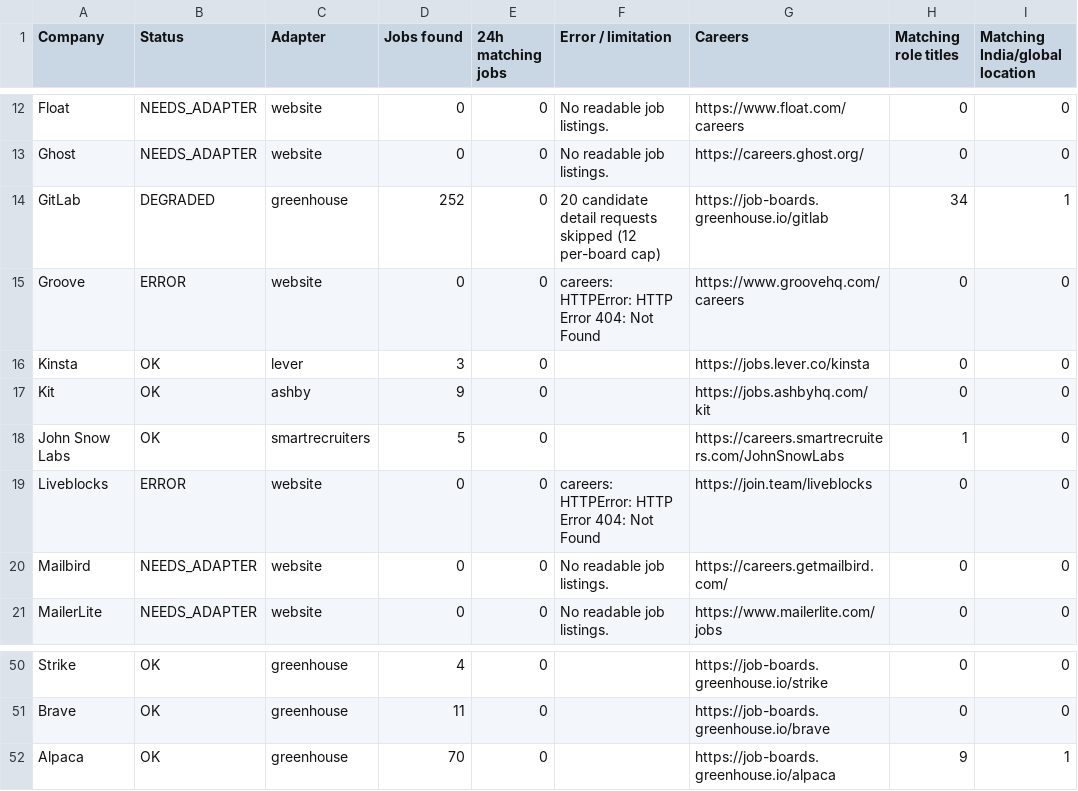
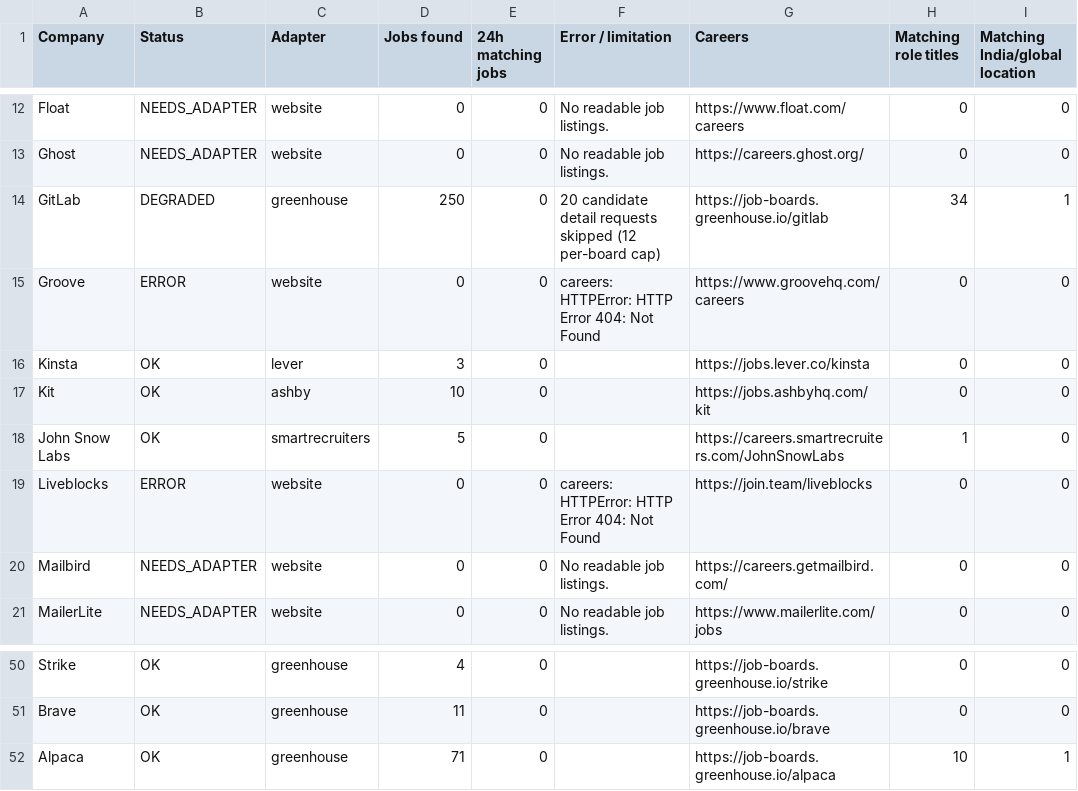
Before and after one commit to agampreetkaurwalia-arch/Remote-and-Impact, a CSV file: output/source_health.csv, drawn as a sheet; only a part is shown, gaps mark what is left out; the diff names each change by its address in the sheet, - before the commit and + after, or states it on an @@ line.

```diff
--- a/output/source_health.csv
+++ b/output/source_health.csv
-D14 (Jobs found): 252
+D14 (Jobs found): 250
-D17 (Jobs found): 9
+D17 (Jobs found): 10
-D52 (Jobs found): 70
+D52 (Jobs found): 71
-H52 (Matching role titles): 9
+H52 (Matching role titles): 10
```
Also changed, not shown: output/raw_jobs_audit.csv, output/role_audit.csv, 2 other files.
